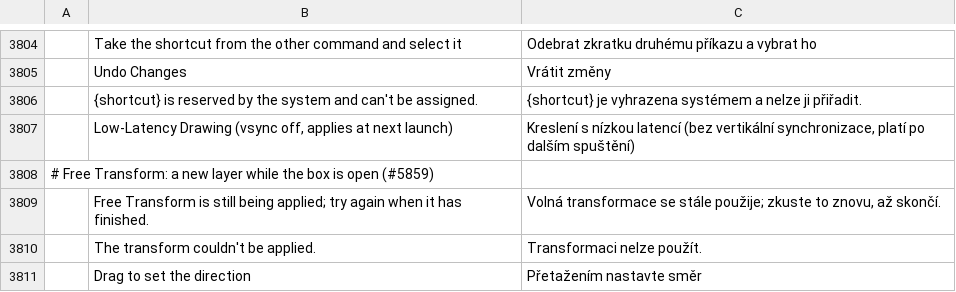
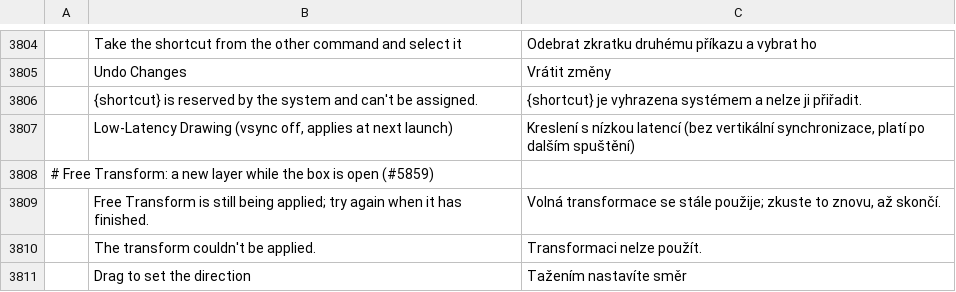
Before and after one commit to Josephur/photocraft, a TSV file: crates/ui-egui/src/i18n/cs.tsv, drawn as a sheet; only a part is shown, gaps mark what is left out; the diff names each change by its address in the sheet, - before the commit and + after, or states it on an @@ line.

```diff
--- a/crates/ui-egui/src/i18n/cs.tsv
+++ b/crates/ui-egui/src/i18n/cs.tsv
-C3811: Přetažením nastavte směr
+C3811: Tažením nastavíte směr
```
Also changed, not shown: crates/ui-egui/src/i18n/es.tsv, 4 other files.
